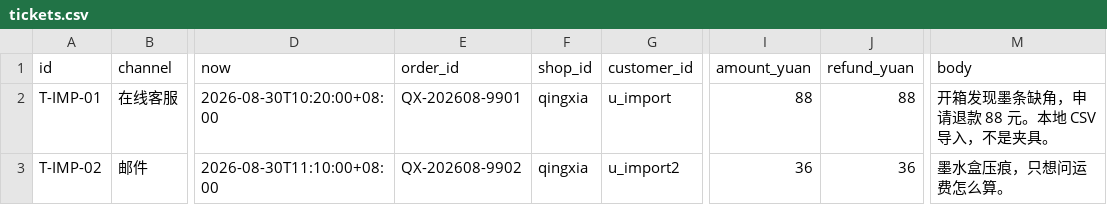
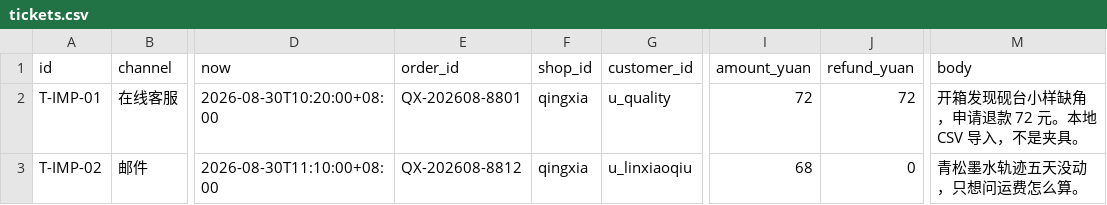
Before and after one commit to SabreKeyZ/agent-xuetang, a CSV file: projects/ticketdesk/samples/tickets.csv, drawn as a sheet; only a part is shown, gaps mark what is left out; the diff names each change by its address in the sheet, - before the commit and + after, or states it on an @@ line.

```diff
--- a/projects/ticketdesk/samples/tickets.csv
+++ b/projects/ticketdesk/samples/tickets.csv
-E2 (order_id): QX-202608-9901
+E2 (order_id): QX-202608-8801
-G2 (customer_id): u_import
+G2 (customer_id): u_quality
-I2 (amount_yuan): 88
+I2 (amount_yuan): 72
-J2 (refund_yuan): 88
+J2 (refund_yuan): 72
-M2 (body): 开箱发现墨条缺角，申请退款 88 元。本地 CSV 导入，不是夹具。
+M2 (body): 开箱发现砚台小样缺角，申请退款 72 元。本地 CSV 导入，不是夹具。
-E3 (order_id): QX-202608-9902
+E3 (order_id): QX-202608-8812
-G3 (customer_id): u_import2
+G3 (customer_id): u_linxiaoqiu
-I3 (amount_yuan): 36
+I3 (amount_yuan): 68
-J3 (refund_yuan): 36
+J3 (refund_yuan): 0
-M3 (body): 墨水盒压痕，只想问运费怎么算。
+M3 (body): 青松墨水轨迹五天没动，只想问运费怎么算。
```
Also changed, not shown: 2 other files.
